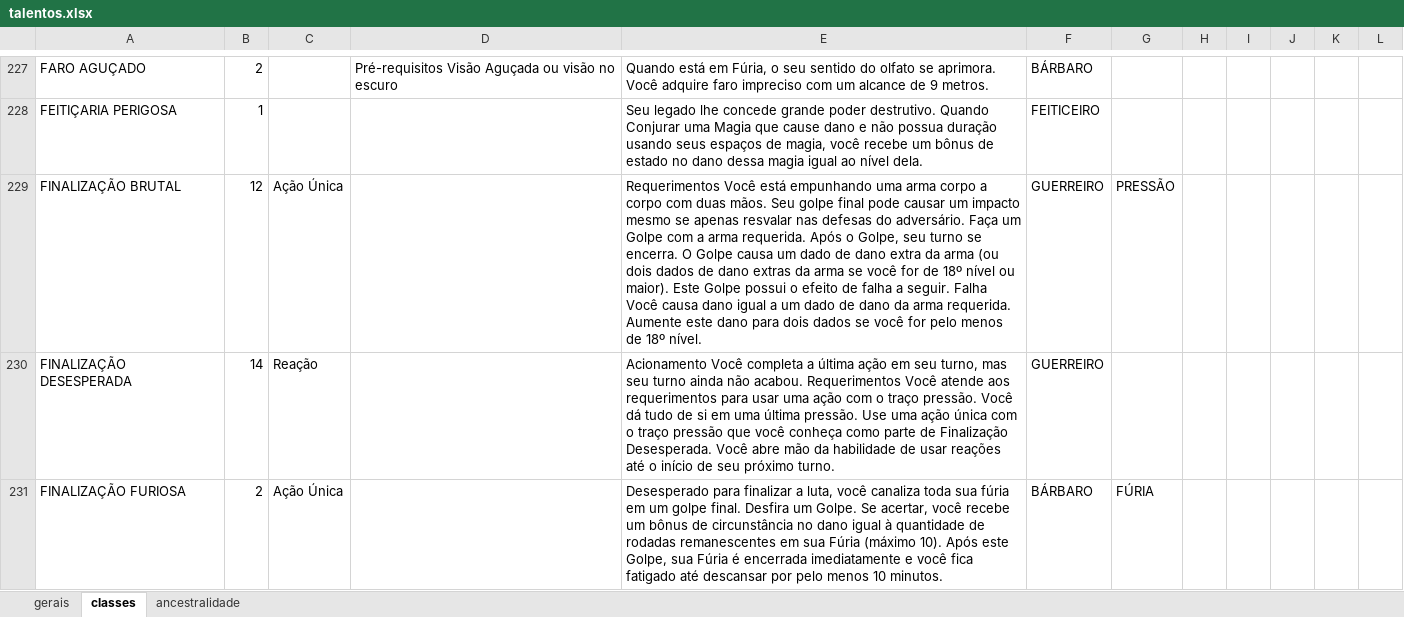
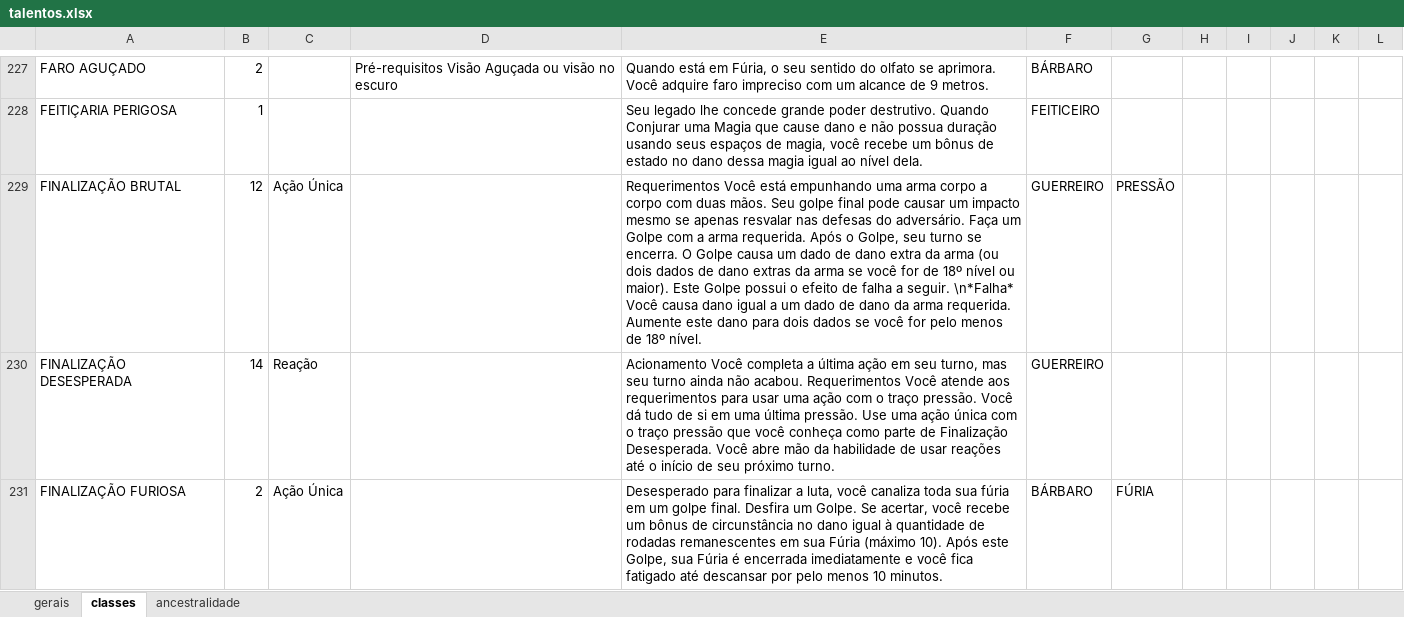
Before and after one commit to EdCarlosBicudo/pf2_bot, an Excel workbook: data/talentos.xlsx, sheet classes, drawn as a sheet; only a part is shown, gaps mark what is left out; values as stored, in another font and other column widths than the file's, no borders; the diff covers the shown part only; the diff names each change by its address in the sheet, - before the commit and + after, or states it on an @@ line.

Commit message:
Talentos formatados

```diff
--- a/data/talentos.xlsx (sheet classes)
+++ b/data/talentos.xlsx (sheet classes)
-E229: …a seguir. Falha Você causa…
+E229: …a seguir. \n*Falha* Você causa…
```
Also changed, not shown: 35 edited cells elsewhere in this sheet, sheet ancestralidade.
